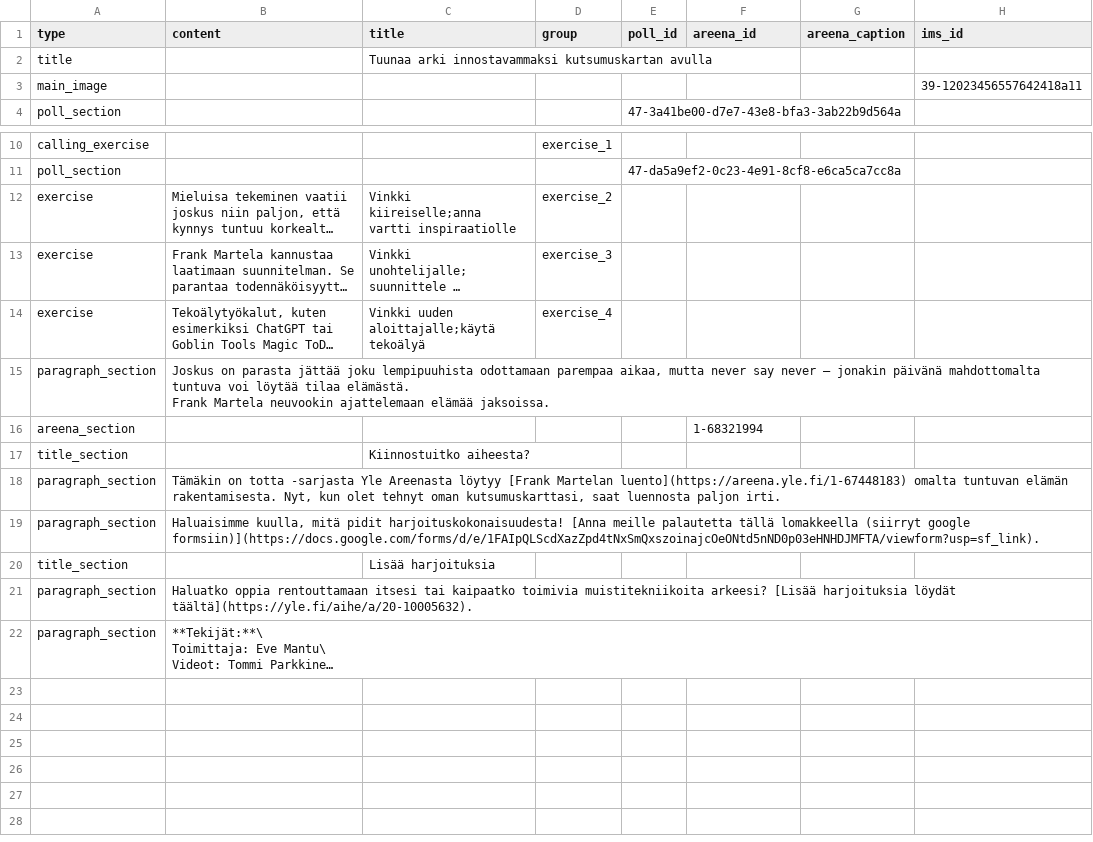
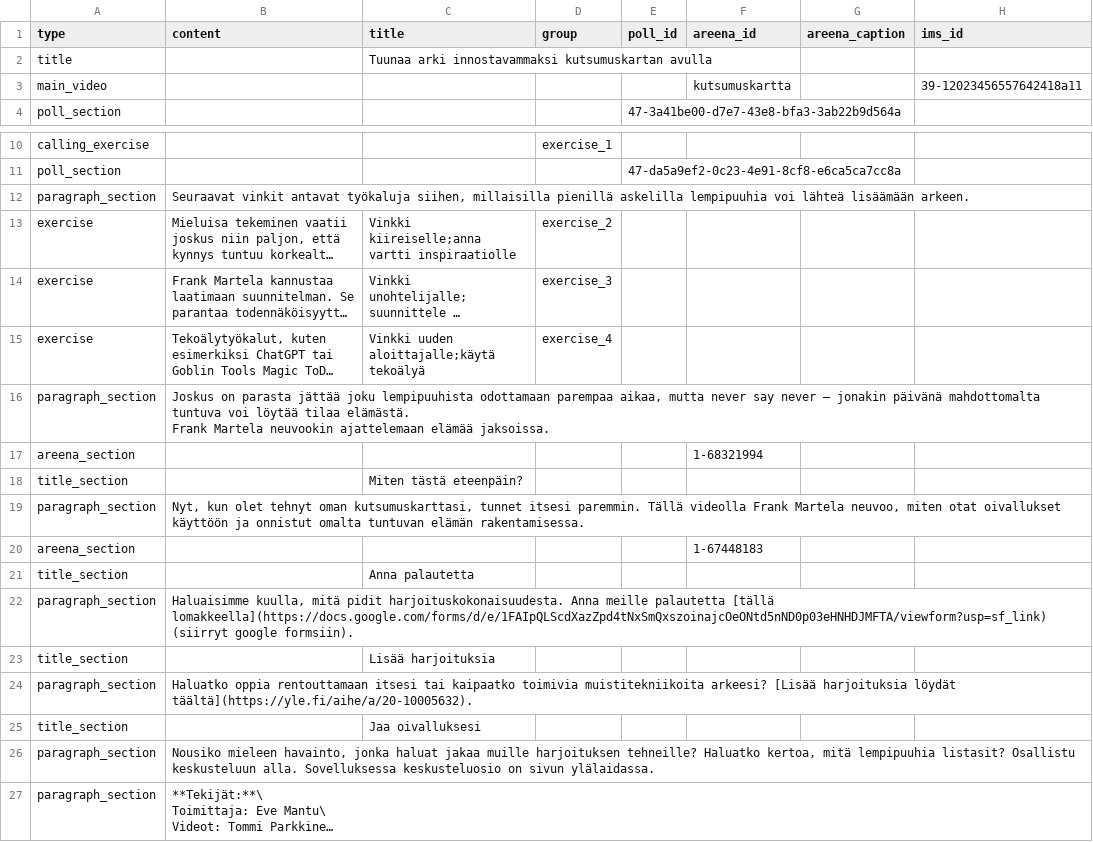
Before and after one commit to teelmo/2023-kurssipaketti, a CSV file: assets/data/2023-kurssipaketti - kutsumuskartta.csv, drawn as a sheet; only a part is shown, gaps mark what is left out; long unchanged cells end in …; addresses are those after the commit; rows hold the shown columns only; the diff names each change by its address in the sheet, - before the commit and + after, or states it on an @@ line.

```diff
--- a/assets/data/2023-kurssipaketti - kutsumuskartta.csv
+++ b/assets/data/2023-kurssipaketti - kutsumuskartta.csv
-A3 (type): main_image
+A3 (type): main_video
-F3 (areena_id): (empty)
+F3 (areena_id): kutsumuskartta
+row 12: paragraph_section | Seuraavat vinkit antavat työkaluja siihen, millaisilla pienillä askelilla lempipuuhia voi lähteä lisäämään arkeen.
-C18 (title): Kiinnostuitko aiheesta?
+C18 (title): Miten tästä eteenpäin?
-B19 (content): Tämäkin on totta -sarjasta Yle Areenasta löytyy [Frank Martelan luento](https://areena.yle.fi/1-67448183) omalta tuntuvan elämän rakentamisesta. Nyt, kun olet tehnyt oman kutsumuskarttasi, saat luennosta paljon irti.
+B19 (content): Nyt, kun olet tehnyt oman kutsumuskarttasi, tunnet itsesi paremmin. Tällä videolla Frank Martela neuvoo, miten otat oivallukset käyttöön ja onnistut omalta tuntuvan elämän rakentamisessa.
+row 20: areena_section |  |  |  |  | 1-67448183
+row 21: title_section |  | Anna palautetta
-B22 (content): …mitä pidit harjoituskokonaisuudesta! [Anna meille palautetta tällä lomakkeella (siirryt google formsiin)](https://docs.google.com/forms/d/e/1FAIpQLScdXazZpd4tNxSmQxszoinajcOeONtd5nND0p03eHNHDJMFTA/viewform?usp=sf_link).
+B22 (content): …mitä pidit harjoituskokonaisuudesta. Anna meille palautetta [tällä lomakkeella](https://docs.google.com/forms/d/e/1FAIpQLScdXazZpd4tNxSmQxszoinajcOeONtd5nND0p03eHNHDJMFTA/viewform?usp=sf_link) (siirryt google formsiin).
+row 25: title_section |  | Jaa oivalluksesi
+row 26: paragraph_section | Nousiko mieleen havainto, jonka haluat jakaa muille harjoituksen tehneille? Haluatko kertoa, mitä lempipuuhia listasit? Osallistu keskusteluun alla. Sovelluksessa keskusteluosio on sivun ylälaidassa.
```
Also changed, not shown: public/assets/data/2023-kurssipaketti_kutsumuskartta.csv, 14 other files.
